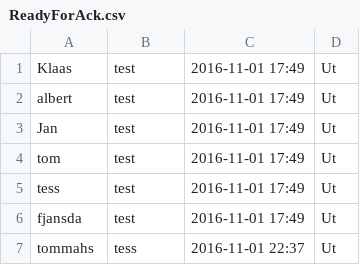
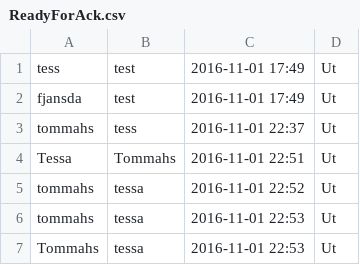
Before and after one commit to tommahs/TeamLolli, a CSV file: ReadyForAck.csv, drawn as a sheet; removed rows and columns are numbered as before the commit, all else as after; the diff names each change by its address in the sheet, - before the commit and + after, or states it on an @@ line.

Commit message:
Update in General functions, mainadmin, mainclient: Generalfunctions: #1. ask userinput -> write to file #2. open 2 files, compare and merge into 1 list containing unique values #3. open 2 files, remove list1 content from list2
Mainadmin:
#4 changed the structure of the code to make it easier to create functions out of it
#5 created an accept function, not yet complete
#6 created an reject function, uses #1 to add value to logfile, uses #3 to remove the same value of the ReadyForAck

Mainclient:
#7 Cleaned up the code

testscripts:
#8 created some small testscripts to test the csv handling of mainclient and mainadmin (#1,2,3)

```diff
--- a/ReadyForAck.csv
+++ b/ReadyForAck.csv
-row 1: Klaas | test | 2016-11-01 17:49 | Ut
-row 2: albert | test | 2016-11-01 17:49 | Ut
-row 3: Jan | test | 2016-11-01 17:49 | Ut
-row 4: tom | test | 2016-11-01 17:49 | Ut
+row 4: Tessa | Tommahs | 2016-11-01 22:51 | Ut
+row 5: tommahs | tessa | 2016-11-01 22:52 | Ut
+row 6: tommahs | tessa | 2016-11-01 22:53 | Ut
+row 7: Tommahs | tessa | 2016-11-01 22:53 | Ut
```
Also changed, not shown: 3 other files.
